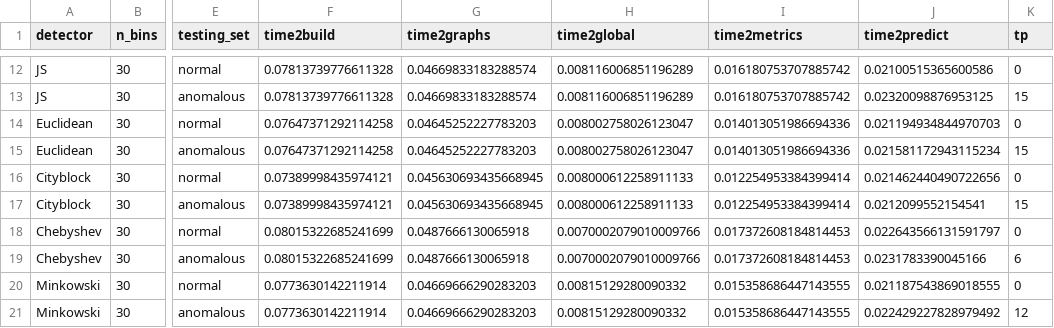
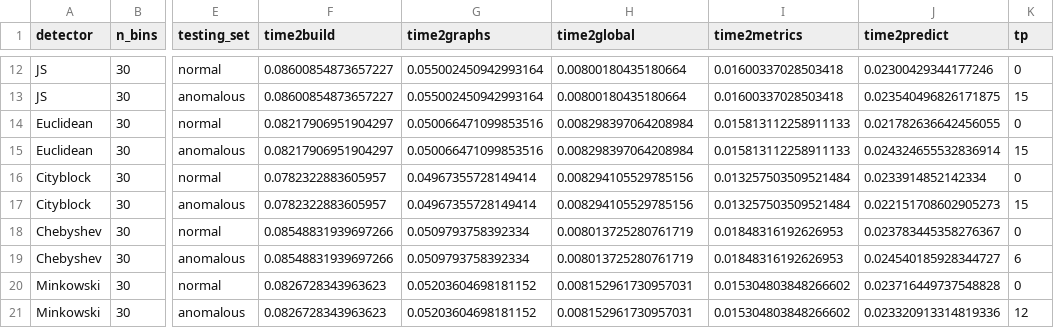
Before and after one commit to DiasporeUnizar/TEG, a CSV file: script_results/energy/test_detector_comparer_TEG_results.csv, drawn as a sheet; only a part is shown, gaps mark what is left out; the diff covers the shown part only; the diff names each change by its address in the sheet, - before the commit and + after, or states it on an @@ line.

```diff
--- a/script_results/energy/test_detector_comparer_TEG_results.csv
+++ b/script_results/energy/test_detector_comparer_TEG_results.csv
-F12:F13 (time2build): 0.07813739776611328
+F12:F13 (time2build): 0.08600854873657227
-G12:G13 (time2graphs): 0.04669833183288574
+G12:G13 (time2graphs): 0.055002450942993164
-H12:H13 (time2global): 0.008116006851196289
+H12:H13 (time2global): 0.00800180435180664
-I12:I13 (time2metrics): 0.016180753707885742
+I12:I13 (time2metrics): 0.01600337028503418
-J12 (time2predict): 0.02100515365600586
+J12 (time2predict): 0.02300429344177246
-J13 (time2predict): 0.02320098876953125
+J13 (time2predict): 0.023540496826171875
-F14:F15 (time2build): 0.07647371292114258
+F14:F15 (time2build): 0.08217906951904297
-G14:G15 (time2graphs): 0.04645252227783203
+G14:G15 (time2graphs): 0.050066471099853516
-H14:H15 (time2global): 0.008002758026123047
+H14:H15 (time2global): 0.008298397064208984
-I14:I15 (time2metrics): 0.014013051986694336
+I14:I15 (time2metrics): 0.015813112258911133
-J14 (time2predict): 0.021194934844970703
+J14 (time2predict): 0.021782636642456055
-J15 (time2predict): 0.021581172943115234
+J15 (time2predict): 0.024324655532836914
-F16:F17 (time2build): 0.07389998435974121
+F16:F17 (time2build): 0.0782322883605957
-G16:G17 (time2graphs): 0.045630693435668945
+G16:G17 (time2graphs): 0.04967355728149414
-H16:H17 (time2global): 0.008000612258911133
+H16:H17 (time2global): 0.008294105529785156
-I16:I17 (time2metrics): 0.012254953384399414
+I16:I17 (time2metrics): 0.013257503509521484
-J16 (time2predict): 0.021462440490722656
+J16 (time2predict): 0.0233914852142334
-J17 (time2predict): 0.0212099552154541
+J17 (time2predict): 0.022151708602905273
-F18:F19 (time2build): 0.08015322685241699
+F18:F19 (time2build): 0.08548831939697266
-G18:G19 (time2graphs): 0.0487666130065918
+G18:G19 (time2graphs): 0.0509793758392334
-H18:H19 (time2global): 0.0070002079010009766
+H18:H19 (time2global): 0.008013725280761719
-I18:I19 (time2metrics): 0.017372608184814453
+I18:I19 (time2metrics): 0.01848316192626953
-J18 (time2predict): 0.022643566131591797
+J18 (time2predict): 0.023783445358276367
-J19 (time2predict): 0.0231783390045166
+J19 (time2predict): 0.024540185928344727
-F20:F21 (time2build): 0.0773630142211914
+F20:F21 (time2build): 0.0826728343963623
-G20:G21 (time2graphs): 0.04669666290283203
+G20:G21 (time2graphs): 0.05203604698181152
-H20:H21 (time2global): 0.00815129280090332
+H20:H21 (time2global): 0.008152961730957031
-I20:I21 (time2metrics): 0.015358686447143555
+I20:I21 (time2metrics): 0.015304803848266602
-J20 (time2predict): 0.021187543869018555
+J20 (time2predict): 0.023716449737548828
-J21 (time2predict): 0.022429227828979492
+J21 (time2predict): 0.023320913314819336
```
Also changed, not shown: 120 edited cells elsewhere in this file, 1 other file.
